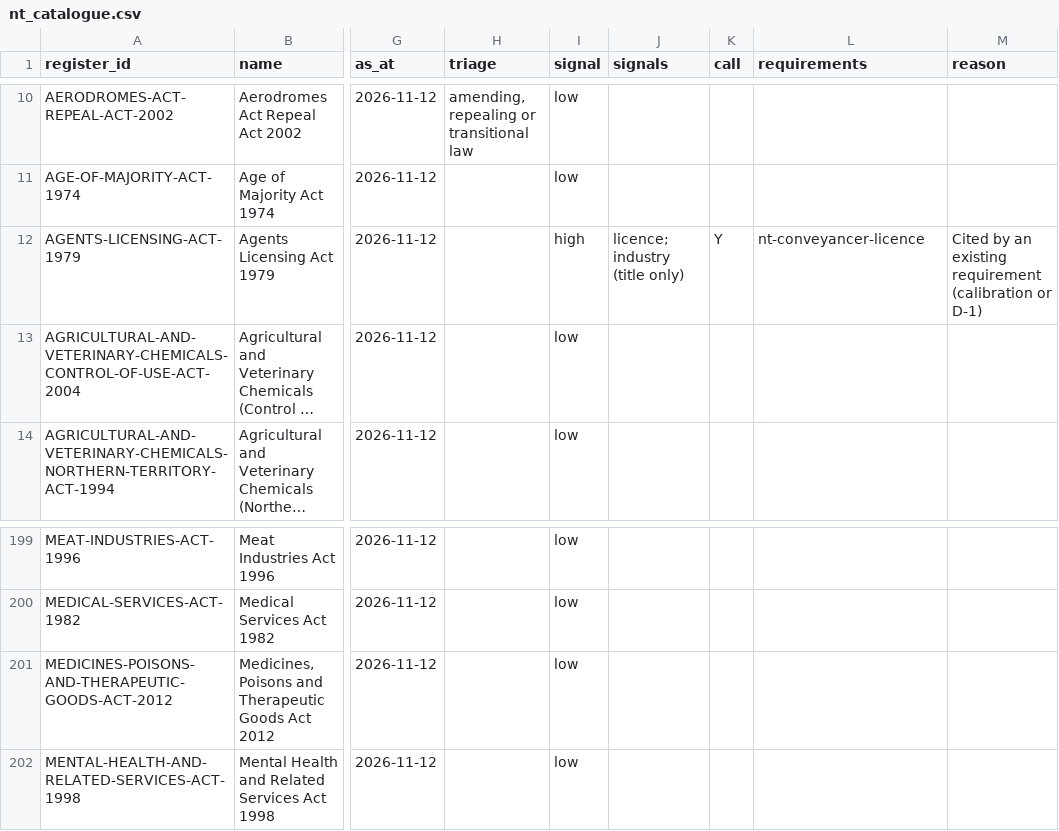
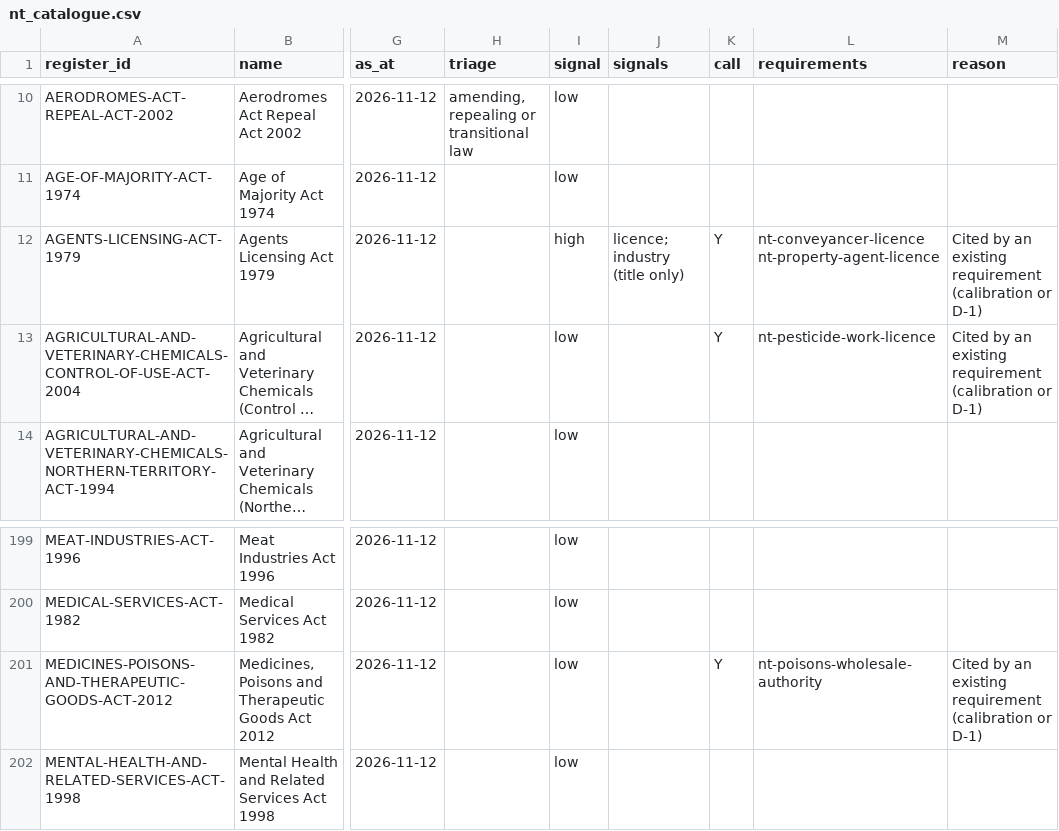
Before and after one commit to jabthebeer/Competition-in-Australia-analysis, a CSV file: data/processed/legislation/nt_catalogue.csv, drawn as a sheet; only a part is shown, gaps mark what is left out; long unchanged cells end in …; the diff names each change by its address in the sheet, - before the commit and + after, or states it on an @@ line.

```diff
--- a/data/processed/legislation/nt_catalogue.csv
+++ b/data/processed/legislation/nt_catalogue.csv
-L12 (requirements): nt-conveyancer-licence
+L12 (requirements): nt-conveyancer-licence nt-property-agent-licence
-K13 (call): (empty)
+K13 (call): Y
-L13 (requirements): (empty)
+L13 (requirements): nt-pesticide-work-licence
-M13 (reason): (empty)
+M13 (reason): Cited by an existing requirement (calibration or D-1)
-K201 (call): (empty)
+K201 (call): Y
-L201 (requirements): (empty)
+L201 (requirements): nt-poisons-wholesale-authority
-M201 (reason): (empty)
+M201 (reason): Cited by an existing requirement (calibration or D-1)
```
Also changed, not shown: data/processed/legislation/act_catalogue.csv, data/processed/legislation/links_summary.csv, 29 other files.
